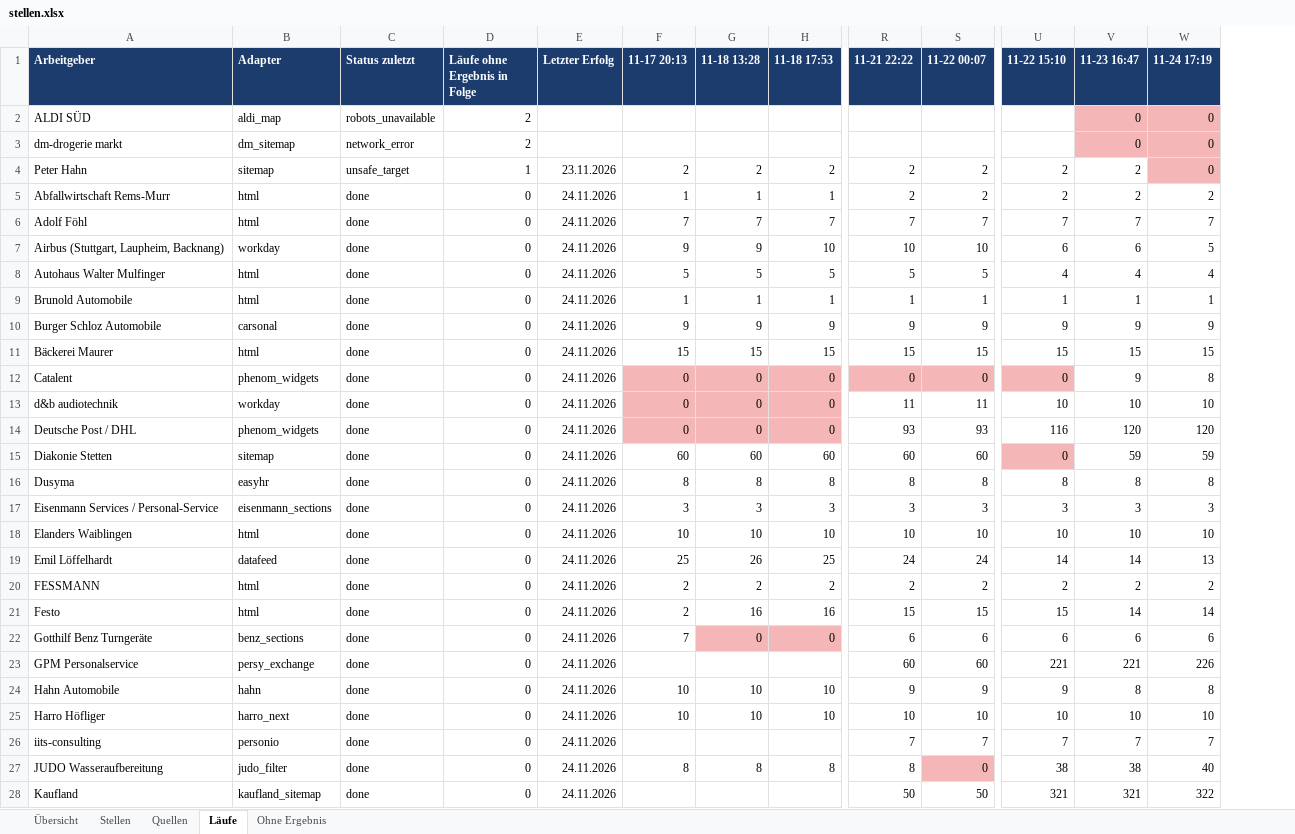
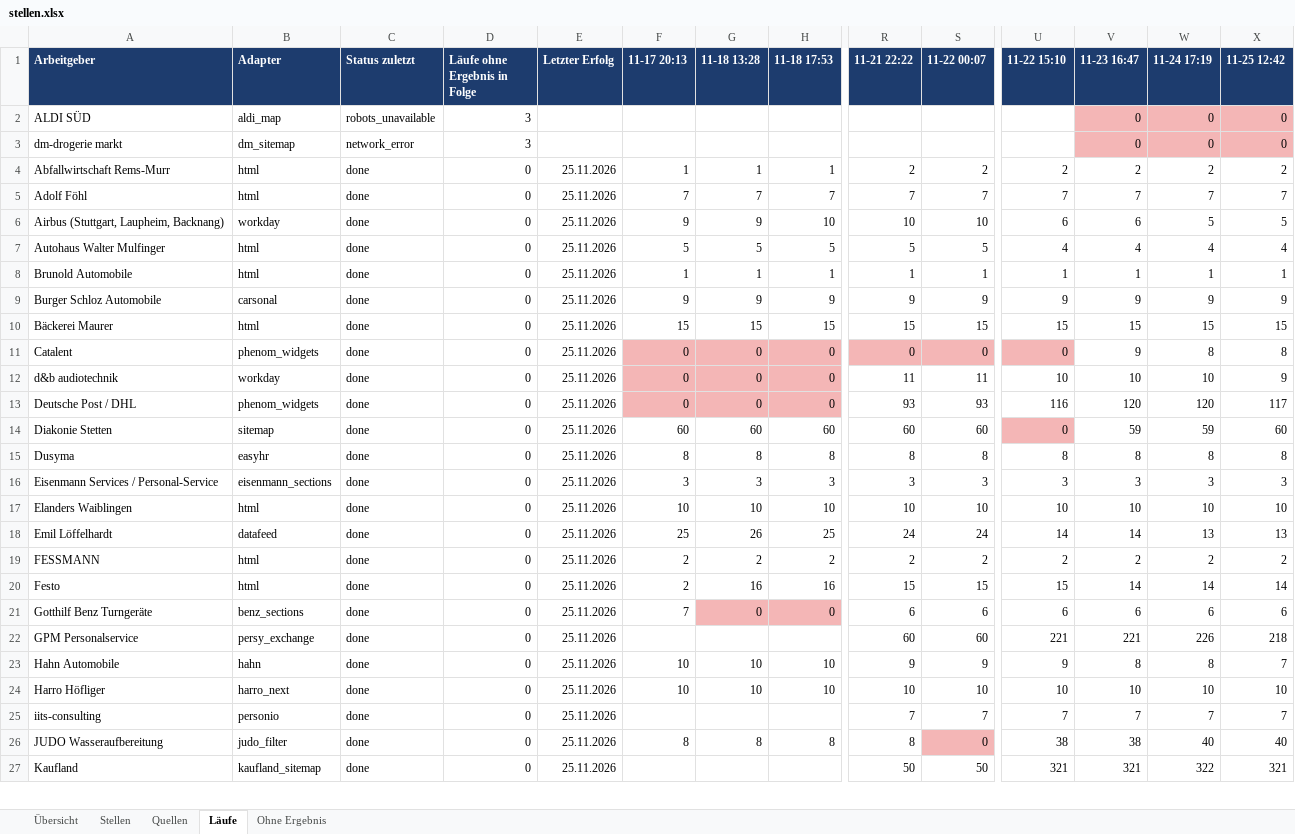
Before and after one commit to Penetrationpasi-hub/ScrapJobs, an Excel workbook: stellen.xlsx, sheet Läufe, drawn as a sheet; only a part is shown, gaps mark what is left out; values as stored, in another font and other column widths than the file's, no borders; removed rows and columns are numbered as before the commit, all else as after; rows hold the shown columns only; the diff covers the shown part only; the diff names each change by its address in the sheet, - before the commit and + after, or states it on an @@ line.

```diff
--- a/stellen.xlsx (sheet Läufe)
+++ b/stellen.xlsx (sheet Läufe)
+column X (11-25 12:42), rows 2-27: 0 | 0 | 2 | 7 | 5 | 4 | 1 | 9 | 15 | 8 | 9 | 117 | 60 | 8 | 3 | 10 | 13 | 2 | 14 | 6 | 218 | 7 | 10 | 7 | 40 | 321
-D2:D3 (Läufe ohne Ergebnis in Folge): 2
+D2:D3 (Läufe ohne Ergebnis in Folge): 3
-row 4: Peter Hahn | sitemap | unsafe_target | 1 | 23.11.2026 | 2 | 2 | 2 | 2 | 2 | 2 | 2 | 0
-E4:E27 (Letzter Erfolg): 24.11.2026
+E4:E27 (Letzter Erfolg): 25.11.2026
```
Also changed, not shown: 1 added row and 45 edited cells elsewhere in this sheet, sheet Stellen, sheet Quellen, sheet Ohne Ergebnis, sheet Übersicht, 3 other files.
